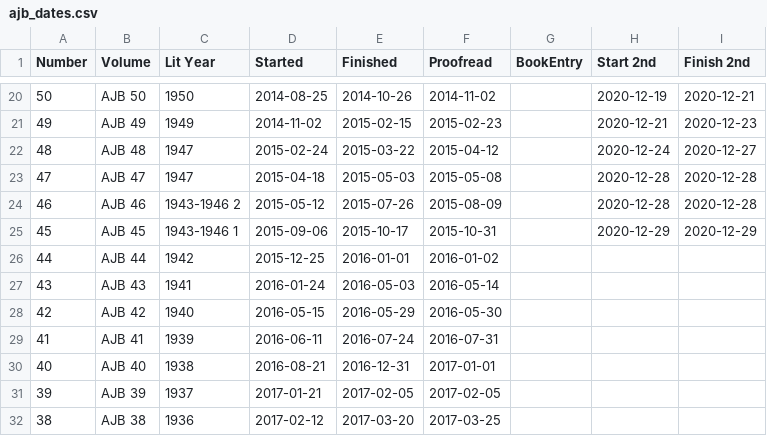
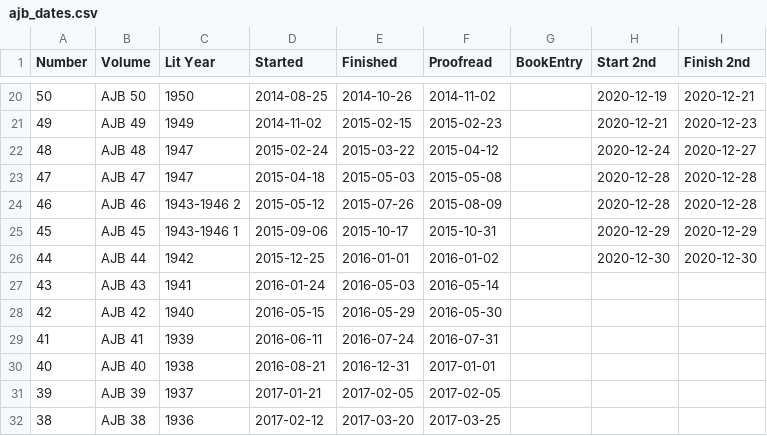
Before and after one commit to JimFowler/books, a CSV file: Books20/Data/Ajb/ajb_dates.csv, drawn as a sheet; only a part is shown, gaps mark what is left out.

```diff
--- a/Books20/Data/Ajb/ajb_dates.csv
+++ b/Books20/Data/Ajb/ajb_dates.csv
@@ -25,3 +25,3 @@ Number, Volume, Lit Year, Started, Finished, Proofread, BookEntry, Start 2nd, Fi
  45, AJB 45, 1943-1946 1, 2015-09-06, 2015-10-17, 2015-10-31, , 2020-12-29, 2020-12-29
- 44, AJB 44, 1942, 2015-12-25, 2016-01-01, 2016-01-02, , ,
+ 44, AJB 44, 1942, 2015-12-25, 2016-01-01, 2016-01-02, , 2020-12-30, 2020-12-30
  43, AJB 43, 1941, 2016-01-24, 2016-05-03, 2016-05-14, , ,
```
Also changed, not shown: 1 other file.
